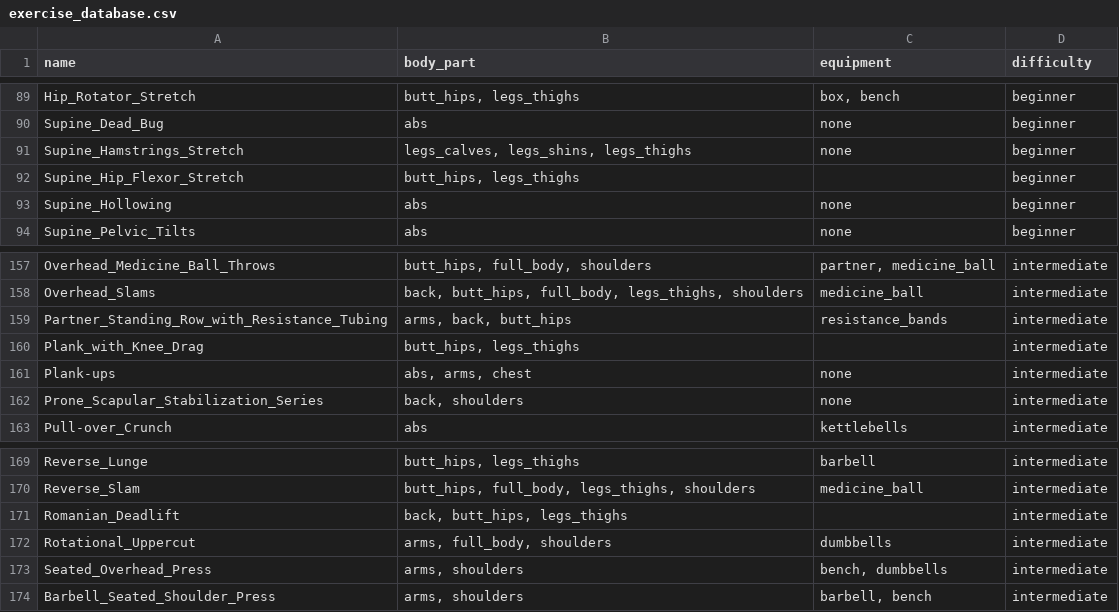
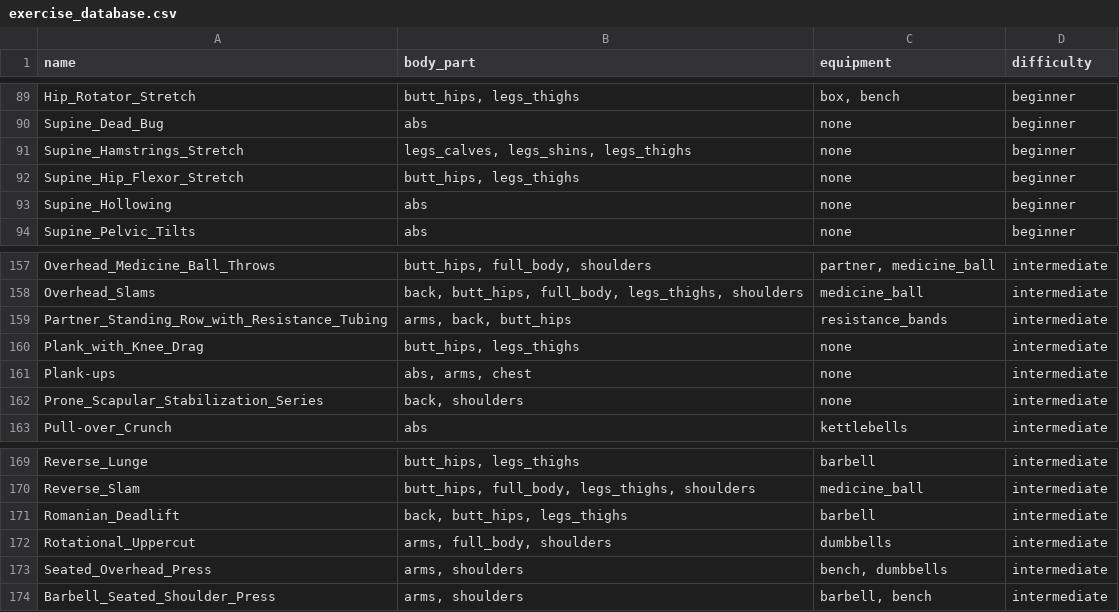
Before and after one commit to Cpetro02/testdeploy-myfitkit, a CSV file: data/exercise_database.csv, drawn as a sheet; only a part is shown, gaps mark what is left out.

Commit message:
Update exercise_database.csv

```diff
--- a/data/exercise_database.csv
+++ b/data/exercise_database.csv
@@ -91,3 +91,3 @@ Supine_Dead_Bug,abs,none,beginner
 Supine_Hamstrings_Stretch,"legs_calves, legs_shins, legs_thighs",none,beginner
-Supine_Hip_Flexor_Stretch,"butt_hips, legs_thighs",,beginner
+Supine_Hip_Flexor_Stretch,"butt_hips, legs_thighs","none",beginner
 Supine_Hollowing,abs,none,beginner
@@ -159,3 +159,3 @@ Overhead_Slams,"back, butt_hips, full_body, legs_thighs, shoulders",medicine_bal
 Partner_Standing_Row_with_Resistance_Tubing,"arms, back, butt_hips",resistance_bands,intermediate
-Plank_with_Knee_Drag,"butt_hips, legs_thighs",,intermediate
+Plank_with_Knee_Drag,"butt_hips, legs_thighs","none",intermediate
 Plank-ups,"abs, arms, chest",none,intermediate
@@ -170,3 +170,3 @@ Reverse_Lunge,"butt_hips, legs_thighs",barbell,intermediate
 Reverse_Slam,"butt_hips, full_body, legs_thighs, shoulders",medicine_ball,intermediate
-Romanian_Deadlift,"back, butt_hips, legs_thighs",,intermediate
+Romanian_Deadlift,"back, butt_hips, legs_thighs","barbell",intermediate
 Rotational_Uppercut,"arms, full_body, shoulders",dumbbells,intermediate
```
